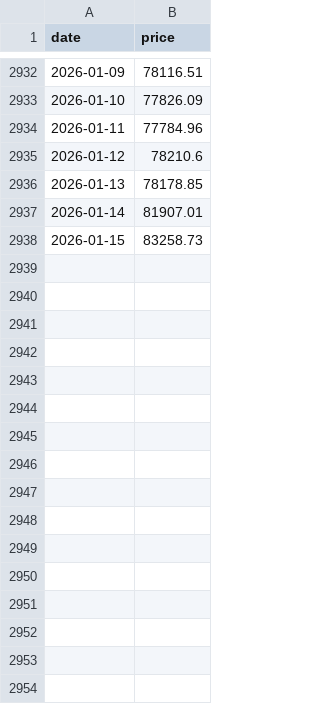
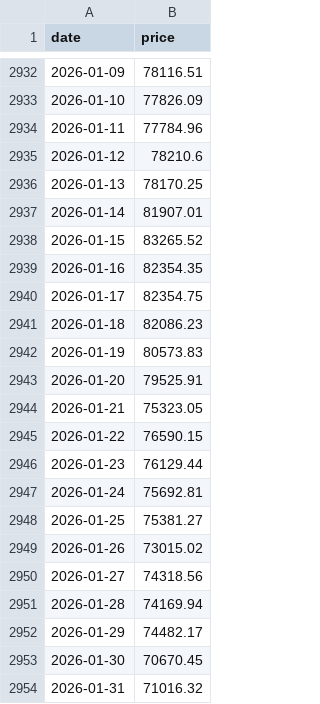
Before and after one commit to pascalranaora/simulateur-bitcoin, a CSV file: historical_btcprice.csv, drawn as a sheet; only a part is shown, gaps mark what is left out.

```diff
--- a/historical_btcprice.csv
+++ b/historical_btcprice.csv
@@ -2935,4 +2935,20 @@ date,price
 2026-01-12,78210.6
-2026-01-13,78178.85
+2026-01-13,78170.25
 2026-01-14,81907.01
-2026-01-15,83258.73
+2026-01-15,83265.52
+2026-01-16,82354.35
+2026-01-17,82354.75
+2026-01-18,82086.23
+2026-01-19,80573.83
+2026-01-20,79525.91
+2026-01-21,75323.05
+2026-01-22,76590.15
+2026-01-23,76129.44
+2026-01-24,75692.81
+2026-01-25,75381.27
+2026-01-26,73015.02
+2026-01-27,74318.56
+2026-01-28,74169.94
+2026-01-29,74482.17
+2026-01-30,70670.45
+2026-01-31,71016.32
```
Also changed, not shown: historical_data_hashrate.csv, sample_power.csv, 1 other file.
